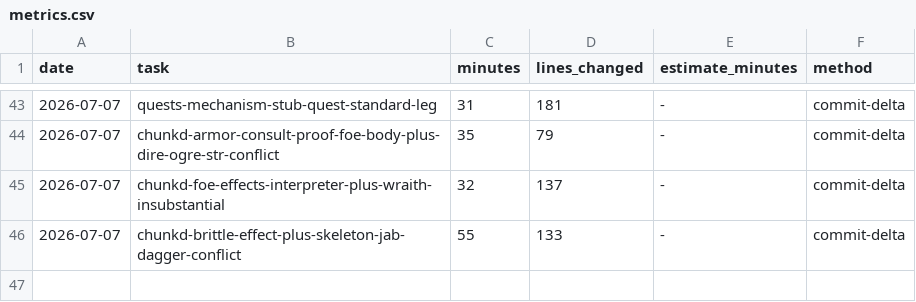
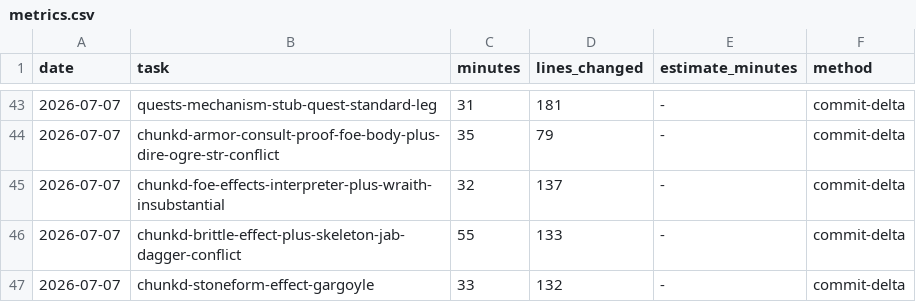
Before and after one commit to Somnium-GH/Roguebane, a CSV file: .claude/protocols/metrics.csv, drawn as a sheet; only a part is shown, gaps mark what is left out; the diff names each change by its address in the sheet, - before the commit and + after, or states it on an @@ line.

Commit message:
Task #6: Stoneform Foe Effect (Gargoyle) proven via bare fixture
CHUNK D item 2's third Foe Effect (FOES.md, Gargoyle): the inverse of
Insubstantial. Insubstantial (Wraith) shaves the HP half of a landed hit
while its INT part stands whole; Stoneform shaves the PART half instead
(1, min 1) while its CON ("chest") part stands whole -- HP always lands
full. Both are foe-side reads, so both live in Caster.Hit, but Stoneform's
insertion point differs: it has to read chest state and discount `power`
BEFORE the frame.Damage(part, power) call, not after like Insubstantial's
HP-half read, since the discount needs to apply to that very call.

- FoeEffectKind gains Stoneform. No Foe/Foes.cs changes needed -- like
  Insubstantial, it reads live part state rather than needing a one-shot
  trigger like Brittle.
- Gated the same way Insubstantial is: the hit that breaks the chest is
  itself still discounted (checked pre-damage), then the effect is gone
  for good.
- GargoyleStoneformTests.cs (4 tests) proves the mechanism against a bare
  fixture foe, not Foes.Gargoyle: FOES.md's Gargoyle T1 gear is "stone
  fists ~ Iron Axe profile" with no real Weapon record, an open
  authoring question in the same class as the Skeleton Jab/Dagger
  conflict, not yet checked -- so the real Foes.Gargoyle content stays
  a separate, still-open item.

Also rewrote STATUS.md's CHUNK D item-2 summary bullet: 3/6 of the effect
vocabulary is now proven (Insubstantial/Brittle/Stoneform), but foe
CONTENT is still just Wraith; flagged that Bandit's Plunder and Ogre's
Overwhelm are player-side-victim-drain effects that don't fit either
existing interpreter site (Hit/Discharge never see the DEFENDING
Caster's Charge/SummonsLeft/shield-pool), a real cross-Caster wiring
gap that needs a design decision before either can be built.

No external commits landed on origin/main this cycle (fetch/log checked
clean before and after this change).

Core.Tests 470/470 green.

```diff
--- a/.claude/protocols/metrics.csv
+++ b/.claude/protocols/metrics.csv
+row 47: 2026-07-07 | chunkd-stoneform-effect-gargoyle | 33 | 132 | - | commit-delta
```
Also changed, not shown: 4 other files.
